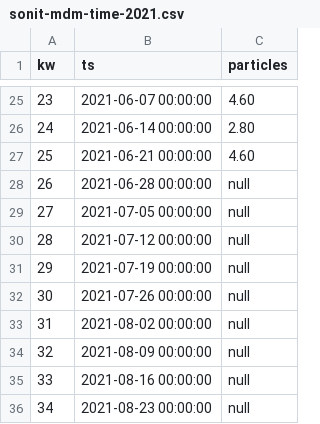
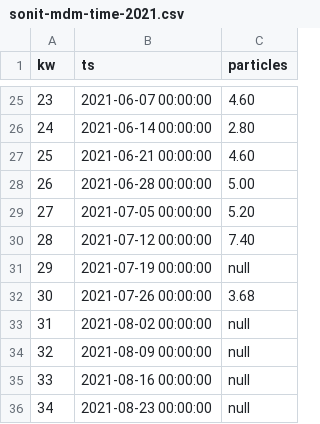
Before and after one commit to clear-clean/chart-js-charts, a CSV file: data/sonit-mdm-time-2021.csv, drawn as a sheet; only a part is shown, gaps mark what is left out.

Commit message:
Update sonit-mdm-time-2021.csv

```diff
--- a/data/sonit-mdm-time-2021.csv
+++ b/data/sonit-mdm-time-2021.csv
@@ -27,7 +27,7 @@ kw,ts,particles
 25,2021-06-21 00:00:00,4.60
-26,2021-06-28 00:00:00,null
-27,2021-07-05 00:00:00,null
-28,2021-07-12 00:00:00,null
+26,2021-06-28 00:00:00,5.00
+27,2021-07-05 00:00:00,5.20
+28,2021-07-12 00:00:00,7.40
 29,2021-07-19 00:00:00,null
-30,2021-07-26 00:00:00,null
+30,2021-07-26 00:00:00,3.68
 31,2021-08-02 00:00:00,null
```
